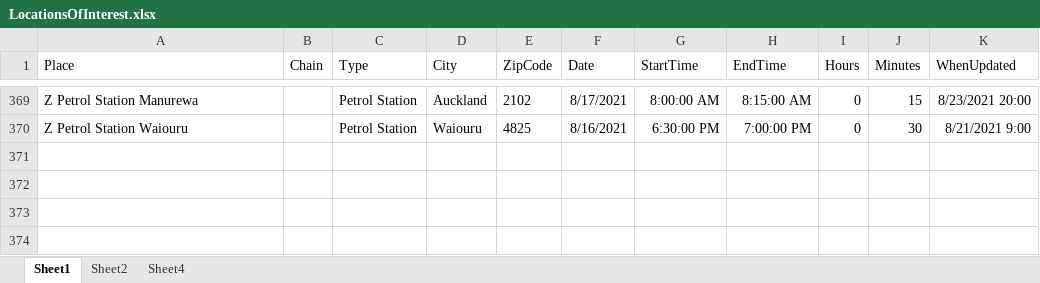
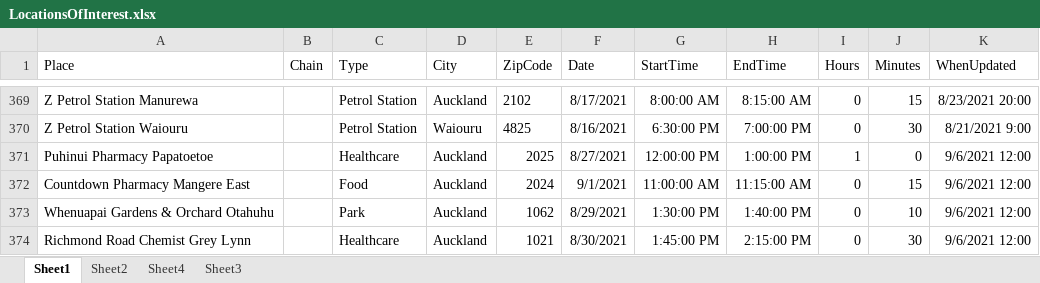
Before and after one commit to nzigel/LOINZ, an Excel workbook: LocationsOfInterest.xlsx, sheet Sheet1, drawn as a sheet; only a part is shown, gaps mark what is left out; values as stored, in another font and other column widths than the file's, no borders; table styles not drawn; the diff names each change by its address in the sheet, - before the commit and + after, or states it on an @@ line.

```diff
--- a/LocationsOfInterest.xlsx (sheet Sheet1)
+++ b/LocationsOfInterest.xlsx (sheet Sheet1)
+sheet tab: Sheet3
+row 371: Puhinui Pharmacy Papatoetoe |  | Healthcare | Auckland | 2025 | 8/27/2021 | 12:00:00 PM | 1:00:00 PM | 1 | 0 | 9/6/2021 12:00
+row 372: Countdown Pharmacy Mangere East |  | Food | Auckland | 2024 | 9/1/2021 | 11:00:00 AM | 11:15:00 AM | 0 | 15 | 9/6/2021 12:00
+row 373: Whenuapai Gardens & Orchard Otahuhu |  | Park | Auckland | 1062 | 8/29/2021 | 1:30:00 PM | 1:40:00 PM | 0 | 10 | 9/6/2021 12:00
+row 374: Richmond Road Chemist Grey Lynn |  | Healthcare | Auckland | 1021 | 8/30/2021 | 1:45:00 PM | 2:15:00 PM | 0 | 30 | 9/6/2021 12:00
```
Also changed, not shown: 1 other file.
